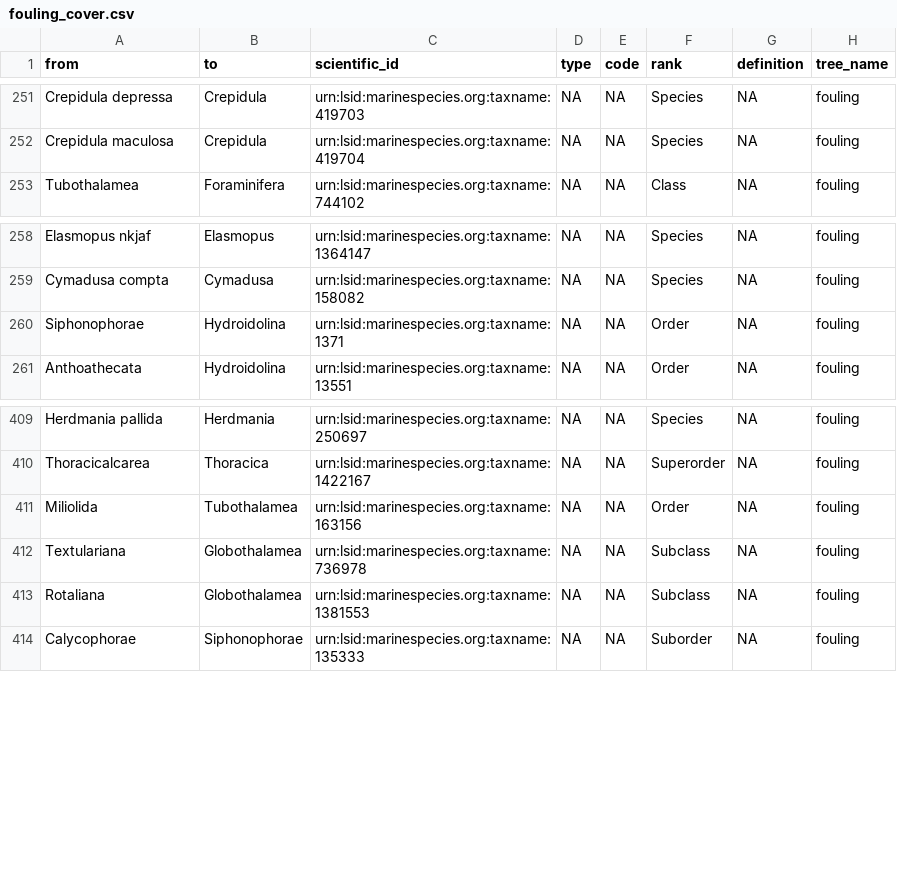
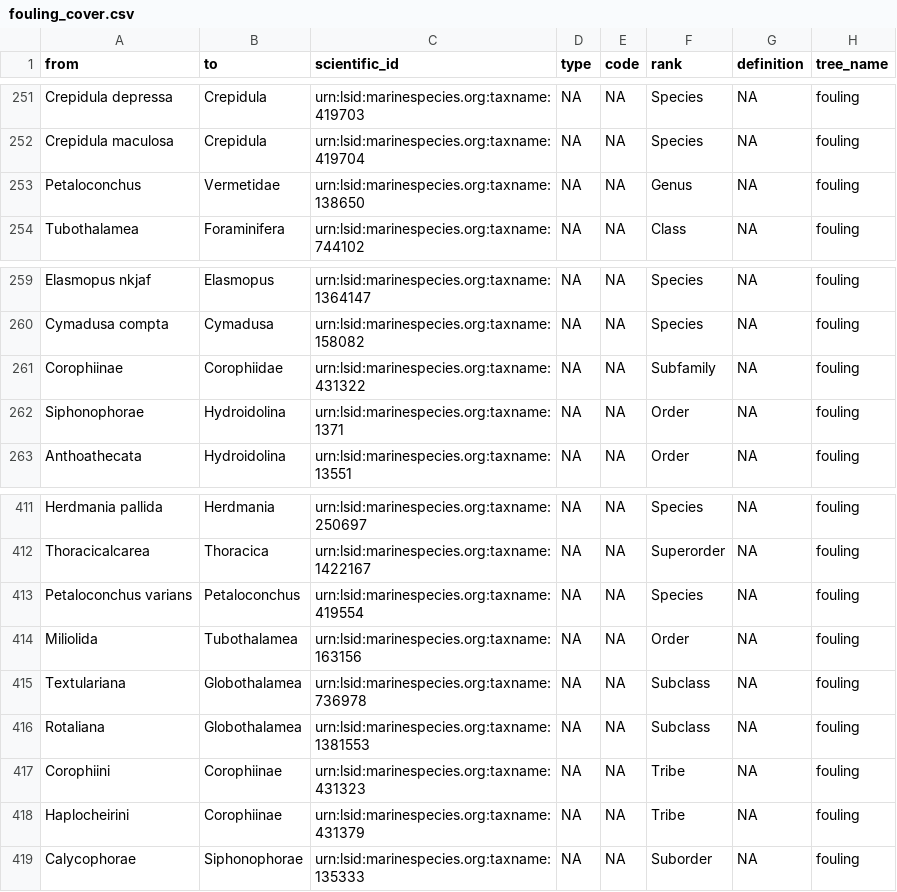
Before and after one commit to Smithsonian/marinegeo-metadata, a CSV file: taxonomy-and-functional-groups/functional-group-lookup/fouling_cover.csv, drawn as a sheet; only a part is shown, gaps mark what is left out; the diff covers the shown part only.

Commit message:
update fouling group trees

```diff
--- a/taxonomy-and-functional-groups/functional-group-lookup/fouling_cover.csv
+++ b/taxonomy-and-functional-groups/functional-group-lookup/fouling_cover.csv
@@ -252,2 +252,3 @@ Crepidula depressa,Crepidula,urn:lsid:marinespecies.org:taxname:419703,NA,NA,Spe
 Crepidula maculosa,Crepidula,urn:lsid:marinespecies.org:taxname:419704,NA,NA,Species,NA,fouling
+Petaloconchus,Vermetidae,urn:lsid:marinespecies.org:taxname:138650,NA,NA,Genus,NA,fouling
 Tubothalamea,Foraminifera,urn:lsid:marinespecies.org:taxname:744102,NA,NA,Class,NA,fouling
@@ -259,2 +260,3 @@ Elasmopus nkjaf,Elasmopus,urn:lsid:marinespecies.org:taxname:1364147,NA,NA,Speci
 Cymadusa compta,Cymadusa,urn:lsid:marinespecies.org:taxname:158082,NA,NA,Species,NA,fouling
+Corophiinae,Corophiidae,urn:lsid:marinespecies.org:taxname:431322,NA,NA,Subfamily,NA,fouling
 Siphonophorae,Hydroidolina,urn:lsid:marinespecies.org:taxname:1371,NA,NA,Order,NA,fouling
@@ -410,2 +412,3 @@ Herdmania pallida,Herdmania,urn:lsid:marinespecies.org:taxname:250697,NA,NA,Spec
 Thoracicalcarea,Thoracica,urn:lsid:marinespecies.org:taxname:1422167,NA,NA,Superorder,NA,fouling
+Petaloconchus varians,Petaloconchus,urn:lsid:marinespecies.org:taxname:419554,NA,NA,Species,NA,fouling
 Miliolida,Tubothalamea,urn:lsid:marinespecies.org:taxname:163156,NA,NA,Order,NA,fouling
@@ -413,2 +416,4 @@ Textulariana,Globothalamea,urn:lsid:marinespecies.org:taxname:736978,NA,NA,Subcl
 Rotaliana,Globothalamea,urn:lsid:marinespecies.org:taxname:1381553,NA,NA,Subclass,NA,fouling
+Corophiini,Corophiinae,urn:lsid:marinespecies.org:taxname:431323,NA,NA,Tribe,NA,fouling
+Haplocheirini,Corophiinae,urn:lsid:marinespecies.org:taxname:431379,NA,NA,Tribe,NA,fouling
 Calycophorae,Siphonophorae,urn:lsid:marinespecies.org:taxname:135333,NA,NA,Suborder,NA,fouling
```
Also changed, not shown: 14 added rows and 2 removed rows elsewhere in this file, 1 other file.
